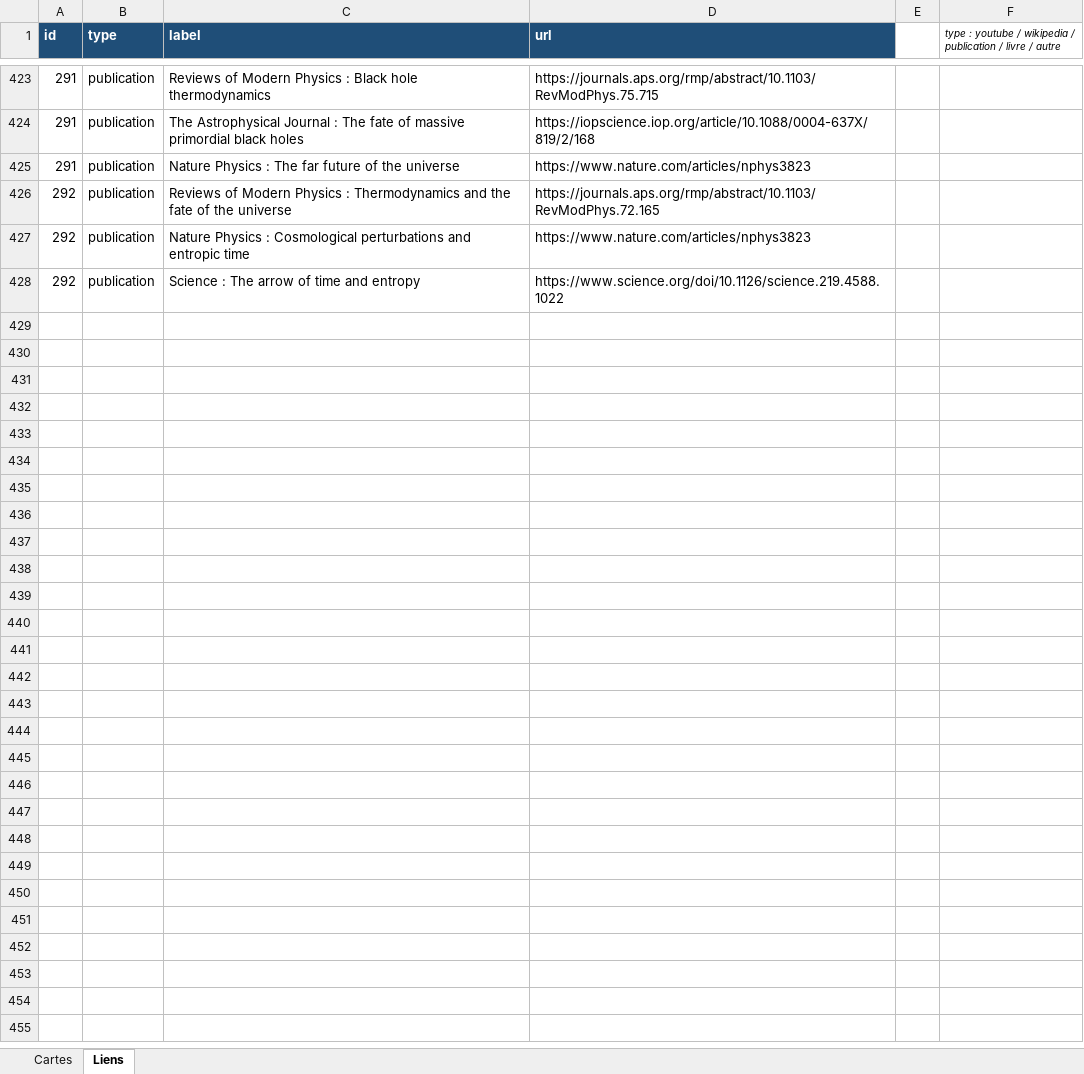
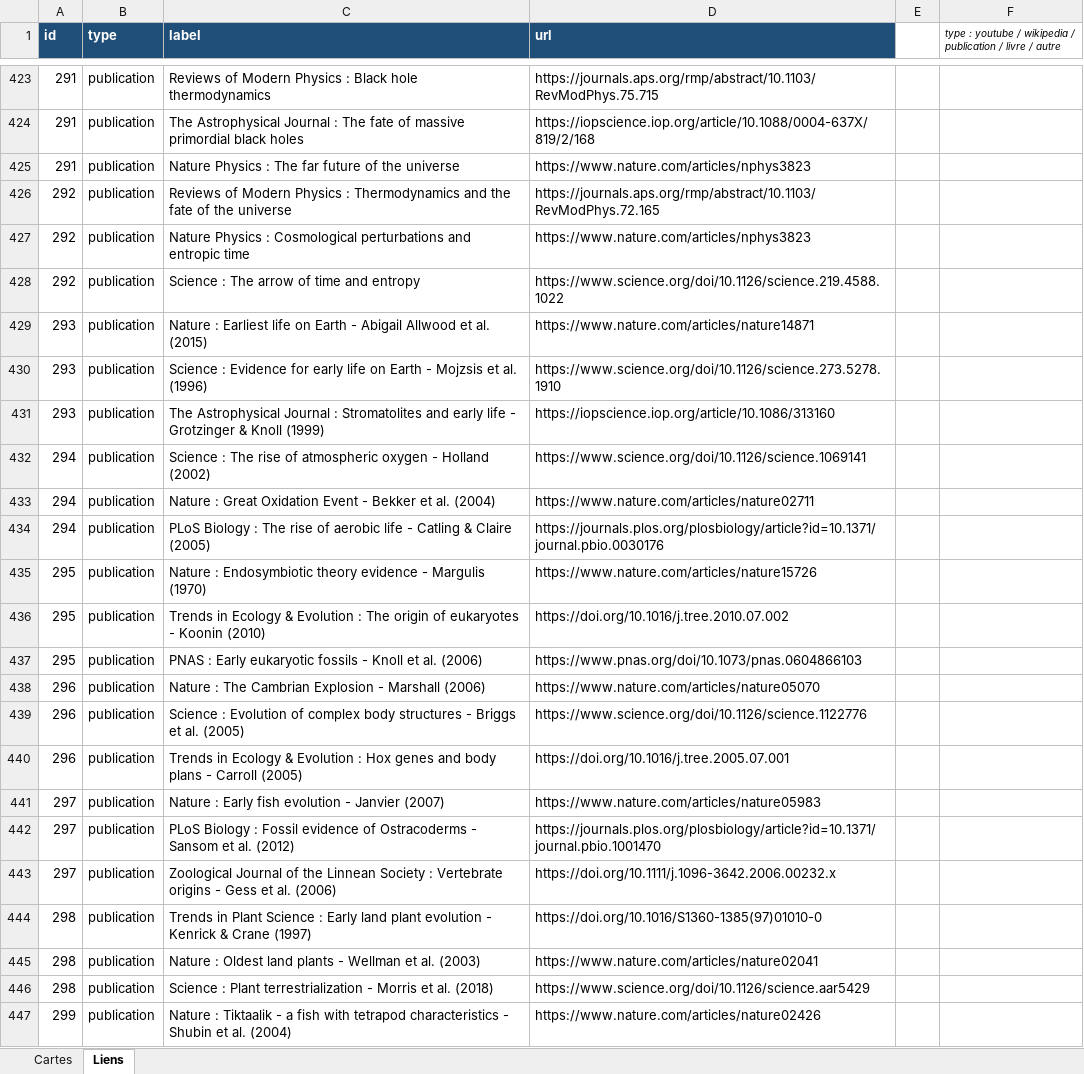
Before and after one commit to Mathmonboule/Timeline, an Excel workbook: data/cartes_maitre.xlsx, sheet Liens, drawn as a sheet; only a part is shown, gaps mark what is left out; values as stored, in another font and other column widths than the file's, no borders; the diff covers the shown part only; the diff names each change by its address in the sheet, - before the commit and + after, or states it on an @@ line.

Commit message:
Ajoute 16 cartes sur l'histoire profonde de la vie et de l'humanite (ids 293-308, de -3,8 milliards a -280 000 ans) : origine de la vie, Grande Oxydation, explosion cambrienne, extinction du Permien, Homo erectus/heidelbergensis/neanderthalensis/sapiens, etc. Exclu un doublon (apparition des dinosaures, deja carte id 1).
Ameliore le regroupement par ere de la frise pour le temps profond (un repere par echelle de duree plutot qu'un seul bloc "Prehistoire lointaine").

Corrige un bug mobile : les boutons rond lobby/inspecteur etaient invisibles (hors ecran) sur telephone. Cause : le backdrop-filter ajoute sur .lobby/.inspecteur cree un nouveau bloc conteneur pour leurs enfants en position:fixed, qui heritaient alors d'un decalage errone au lieu d'etre ancres au viewport. Deplace le backdrop-filter vers -contenu, qui n'a pas cet enfant.

```diff
--- a/data/cartes_maitre.xlsx (sheet Liens)
+++ b/data/cartes_maitre.xlsx (sheet Liens)
+row 429: 293 | publication | Nature : Earliest life on Earth - Abigail Allwood et al. (2015) | https://www.nature.com/articles/nature14871
+row 430: 293 | publication | Science : Evidence for early life on Earth - Mojzsis et al. (1996) | https://www.science.org/doi/10.1126/science.273.5278.1910
+row 431: 293 | publication | The Astrophysical Journal : Stromatolites and early life - Grotzinger & Knoll (1999) | https://iopscience.iop.org/article/10.1086/313160
+row 432: 294 | publication | Science : The rise of atmospheric oxygen - Holland (2002) | https://www.science.org/doi/10.1126/science.1069141
+row 433: 294 | publication | Nature : Great Oxidation Event - Bekker et al. (2004) | https://www.nature.com/articles/nature02711
+row 434: 294 | publication | PLoS Biology : The rise of aerobic life - Catling & Claire (2005) | https://journals.plos.org/plosbiology/article?id=10.1371/journal.pbio.0030176
+row 435: 295 | publication | Nature : Endosymbiotic theory evidence - Margulis (1970) | https://www.nature.com/articles/nature15726
+row 436: 295 | publication | Trends in Ecology & Evolution : The origin of eukaryotes - Koonin (2010) | https://doi.org/10.1016/j.tree.2010.07.002
+row 437: 295 | publication | PNAS : Early eukaryotic fossils - Knoll et al. (2006) | https://www.pnas.org/doi/10.1073/pnas.0604866103
+row 438: 296 | publication | Nature : The Cambrian Explosion - Marshall (2006) | https://www.nature.com/articles/nature05070
+row 439: 296 | publication | Science : Evolution of complex body structures - Briggs et al. (2005) | https://www.science.org/doi/10.1126/science.1122776
+row 440: 296 | publication | Trends in Ecology & Evolution : Hox genes and body plans - Carroll (2005) | https://doi.org/10.1016/j.tree.2005.07.001
+row 441: 297 | publication | Nature : Early fish evolution - Janvier (2007) | https://www.nature.com/articles/nature05983
+row 442: 297 | publication | PLoS Biology : Fossil evidence of Ostracoderms - Sansom et al. (2012) | https://journals.plos.org/plosbiology/article?id=10.1371/journal.pbio.1001470
+row 443: 297 | publication | Zoological Journal of the Linnean Society : Vertebrate origins - Gess et al. (2006) | https://doi.org/10.1111/j.1096-3642.2006.00232.x
+row 444: 298 | publication | Trends in Plant Science : Early land plant evolution - Kenrick & Crane (1997) | https://doi.org/10.1016/S1360-1385(97)01010-0
+row 445: 298 | publication | Nature : Oldest land plants - Wellman et al. (2003) | https://www.nature.com/articles/nature02041
+row 446: 298 | publication | Science : Plant terrestrialization - Morris et al. (2018) | https://www.science.org/doi/10.1126/science.aar5429
+row 447: 299 | publication | Nature : Tiktaalik - a fish with tetrapod characteristics - Shubin et al. (2004) | https://www.nature.com/articles/nature02426
```
Also changed, not shown: 29 added rows elsewhere in this sheet, sheet Cartes, 6 other files.
